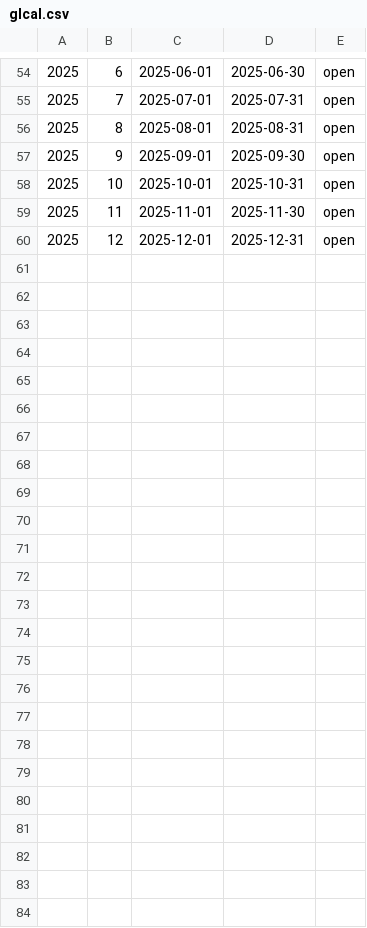
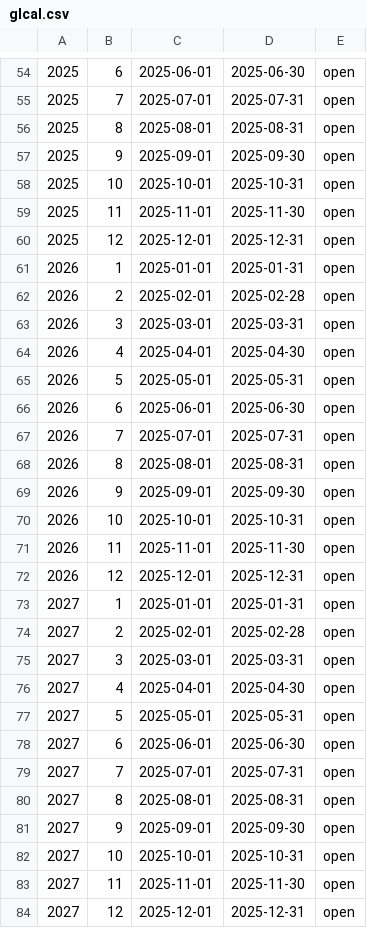
Before and after one commit to karandhot/blueseer, a CSV file: sf/data/it/glcal.csv, drawn as a sheet; only a part is shown, gaps mark what is left out.

```diff
--- a/sf/data/it/glcal.csv
+++ b/sf/data/it/glcal.csv
@@ -60 +60,25 @@
 2025,12,2025-12-01,2025-12-31,open
+2026,1,2025-01-01,2025-01-31,open
+2026,2,2025-02-01,2025-02-28,open
+2026,3,2025-03-01,2025-03-31,open
+2026,4,2025-04-01,2025-04-30,open
+2026,5,2025-05-01,2025-05-31,open
+2026,6,2025-06-01,2025-06-30,open
+2026,7,2025-07-01,2025-07-31,open
+2026,8,2025-08-01,2025-08-31,open
+2026,9,2025-09-01,2025-09-30,open
+2026,10,2025-10-01,2025-10-31,open
+2026,11,2025-11-01,2025-11-30,open
+2026,12,2025-12-01,2025-12-31,open
+2027,1,2025-01-01,2025-01-31,open
+2027,2,2025-02-01,2025-02-28,open
+2027,3,2025-03-01,2025-03-31,open
+2027,4,2025-04-01,2025-04-30,open
+2027,5,2025-05-01,2025-05-31,open
+2027,6,2025-06-01,2025-06-30,open
+2027,7,2025-07-01,2025-07-31,open
+2027,8,2025-08-01,2025-08-31,open
+2027,9,2025-09-01,2025-09-30,open
+2027,10,2025-10-01,2025-10-31,open
+2027,11,2025-11-01,2025-11-30,open
+2027,12,2025-12-01,2025-12-31,open
```
Also changed, not shown: 32 other files.
